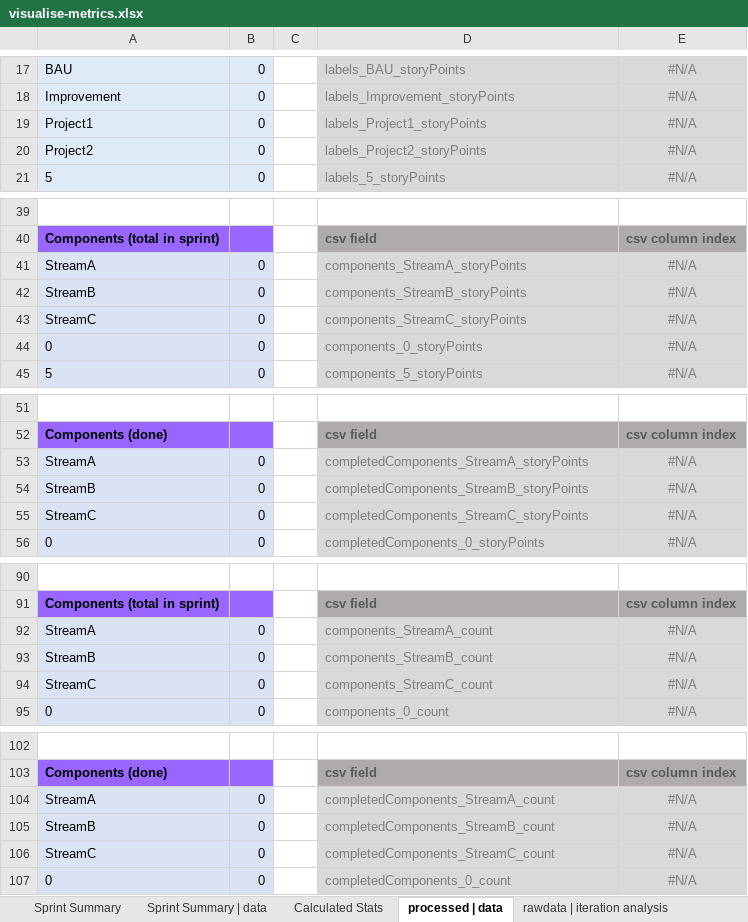
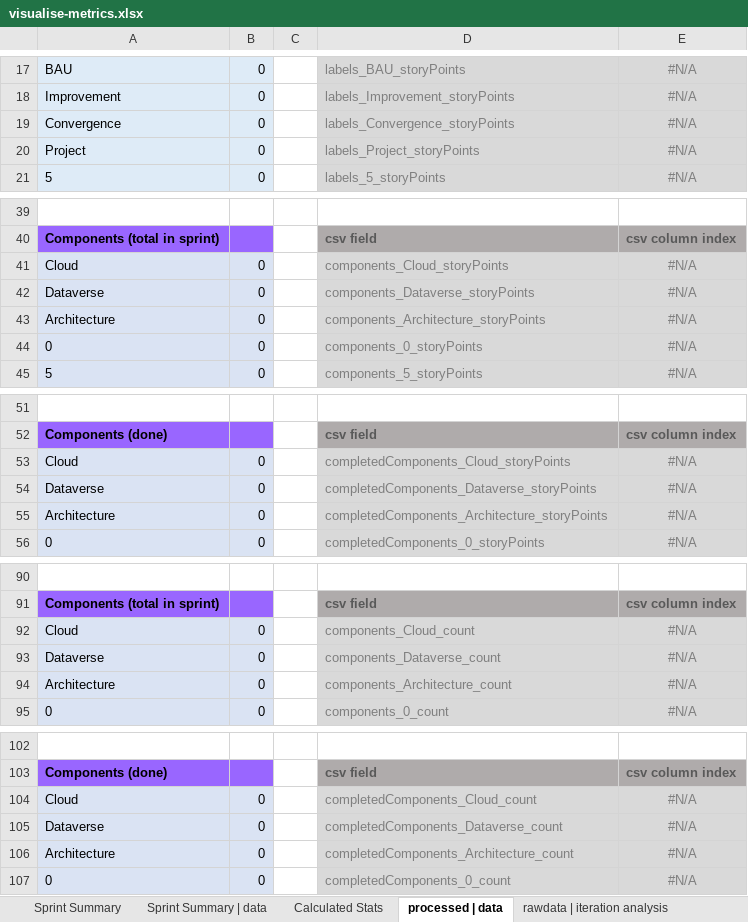
Before and after one commit to ctracey/sprint-metrics_webapp, an Excel workbook: assets/xlsx/visualise-metrics.xlsx, sheet processed | data, drawn as a sheet; only a part is shown, gaps mark what is left out; values as stored, in another font and other column widths than the file's, no borders; the diff covers the shown part only; the diff names each change by its address in the sheet, - before the commit and + after, or states it on an @@ line.

```diff
--- a/assets/xlsx/visualise-metrics.xlsx (sheet processed | data)
+++ b/assets/xlsx/visualise-metrics.xlsx (sheet processed | data)
-A19: Project1
+A19: Convergence
-D19: labels_Project1_storyPoints
+D19: labels_Convergence_storyPoints
-A20: Project2
+A20: Project
-D20: labels_Project2_storyPoints
+D20: labels_Project_storyPoints
-A41: StreamA
+A41: Cloud
-D41: components_StreamA_storyPoints
+D41: components_Cloud_storyPoints
-A42: StreamB
+A42: Dataverse
-D42: components_StreamB_storyPoints
+D42: components_Dataverse_storyPoints
-A43: StreamC
+A43: Architecture
-D43: components_StreamC_storyPoints
+D43: components_Architecture_storyPoints
-A53: StreamA
+A53: Cloud
-D53: completedComponents_StreamA_storyPoints
+D53: completedComponents_Cloud_storyPoints
-A54: StreamB
+A54: Dataverse
-D54: completedComponents_StreamB_storyPoints
+D54: completedComponents_Dataverse_storyPoints
-A55: StreamC
+A55: Architecture
-D55: completedComponents_StreamC_storyPoints
+D55: completedComponents_Architecture_storyPoints
-A92: StreamA
+A92: Cloud
-D92: components_StreamA_count
+D92: components_Cloud_count
-A93: StreamB
+A93: Dataverse
-D93: components_StreamB_count
+D93: components_Dataverse_count
-A94: StreamC
+A94: Architecture
-D94: components_StreamC_count
+D94: components_Architecture_count
-A104: StreamA
+A104: Cloud
-D104: completedComponents_StreamA_count
+D104: completedComponents_Cloud_count
-A105: StreamB
+A105: Dataverse
-D105: completedComponents_StreamB_count
+D105: completedComponents_Dataverse_count
-A106: StreamC
+A106: Architecture
-D106: completedComponents_StreamC_count
+D106: completedComponents_Architecture_count
```
Also changed, not shown: 12 edited cells elsewhere in this sheet, sheet Sprint Summary, sheet Calculated Stats, sheet Sprint Summary | data, charts or pictures.
